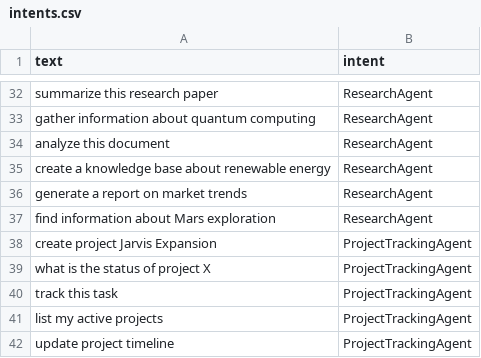
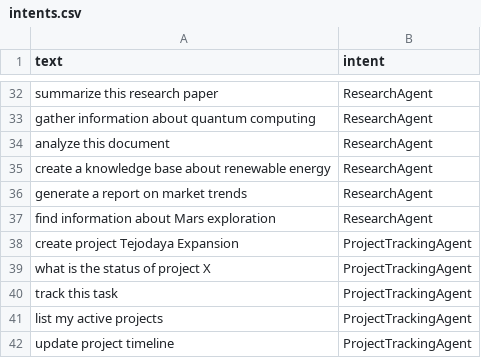
Before and after one commit to SAIABHIRAMLOLAKAPURI/nothing-here, a CSV file: tejodaya/data/intents.csv (was jarvis/data/intents.csv), drawn as a sheet; only a part is shown, gaps mark what is left out; the diff covers the shown part only.

```diff
--- a/jarvis/data/intents.csv
+++ b/tejodaya/data/intents.csv
@@ -37,3 +37,3 @@ text,intent
 "find information about Mars exploration",ResearchAgent
-"create project Jarvis Expansion",ProjectTrackingAgent
+"create project Tejodaya Expansion",ProjectTrackingAgent
 "what is the status of project X",ProjectTrackingAgent
```
Also changed, not shown: 23 added rows and 2 edited cells elsewhere in this file, 46 other files.
